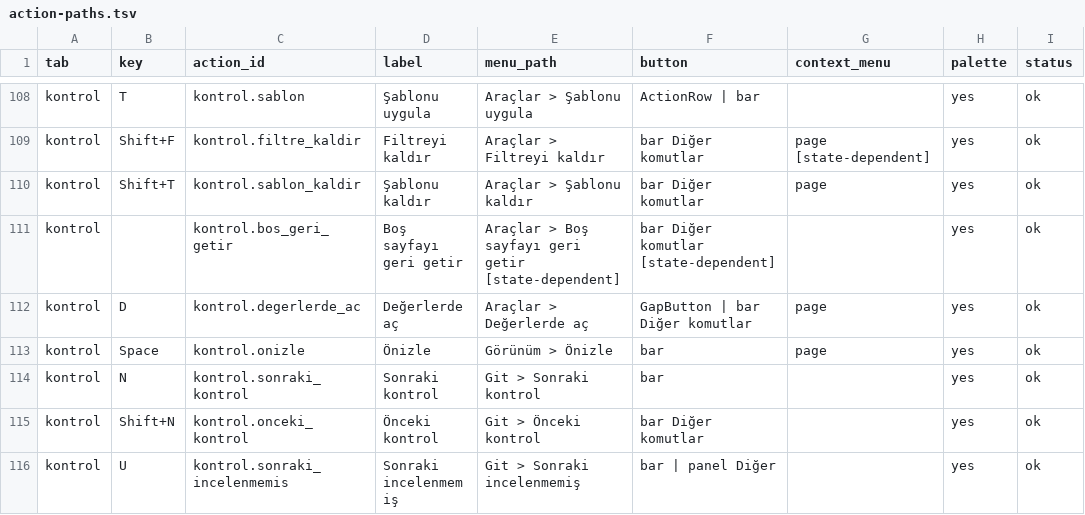
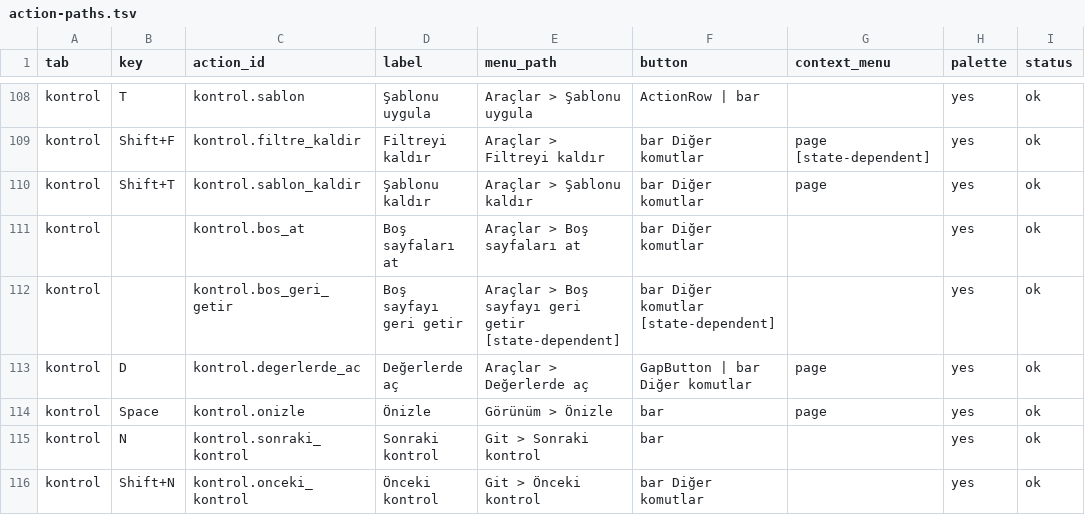
Before and after one commit to ZackHaronOriginal/Evrakci, a TSV file: docs/ui-goal/action-paths.tsv, drawn as a sheet; only a part is shown, gaps mark what is left out; the shorter side is filled out with more unchanged rows.

```diff
--- a/docs/ui-goal/action-paths.tsv
+++ b/docs/ui-goal/action-paths.tsv
@@ -110,2 +110,3 @@ kontrol	Shift+F	kontrol.filtre_kaldir	Filtreyi kaldır	Araçlar > Filtreyi kald
 kontrol	Shift+T	kontrol.sablon_kaldir	Şablonu kaldır	Araçlar > Şablonu kaldır	bar Diğer komutlar	page	yes	ok
+kontrol		kontrol.bos_at	Boş sayfaları at	Araçlar > Boş sayfaları at	bar Diğer komutlar		yes	ok
 kontrol		kontrol.bos_geri_getir	Boş sayfayı geri getir	Araçlar > Boş sayfayı geri getir [state-dependent]	bar Diğer komutlar [state-dependent]		yes	ok
```
Also changed, not shown: docs/ui-goal/shortcut-contract.tsv, 13 other files.
